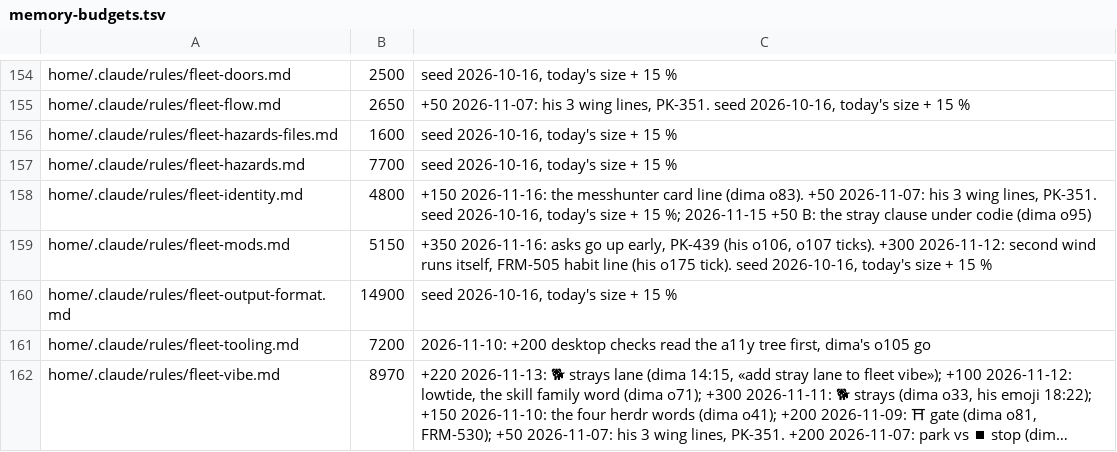
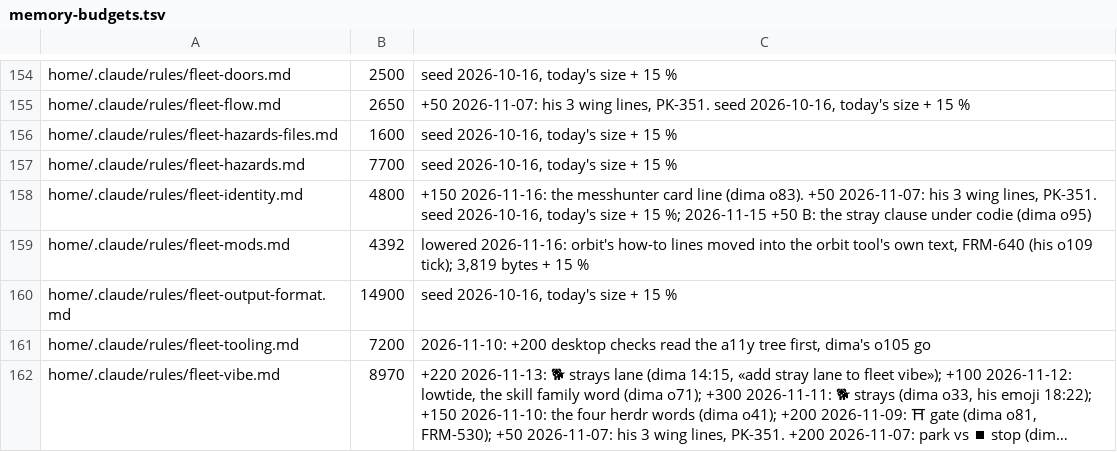
Before and after one commit to dvakatsiienko/frame, a TSV file: recipes/nurture-memory/scripts/memory-budgets.tsv, drawn as a sheet; only a part is shown, gaps mark what is left out; long unchanged cells end in ….

Commit message:
📜 x-mod-stash: orbit's how-to rules live in the orbit tool's own text
step 62 of FRM-640: the rules of an ask load with the mod and leave with it
- the orbit tool's description gains the how-to lines of `rules/fleet-mods.md` § orbit: when an ask goes up, who a member asks, what a pick names, how a reply names an ask, a guard-refused command; 2,157 → 3,184 bytes, under cc's 4,096
- `rules/fleet-mods.md` § orbit keeps three lines (what orbit is, the mod off, mobile mode): 5,092 → 3,819 bytes; its budget row lowered to 4,392
- tests/orbit.test.ts: one row per moved rule, so a trim that drops one goes red
- FTR: the description item reads 4096 and names the rules it holds, with the two limits
- moved verbatim, none dropped: his coordinator-first line is a code comment above ORBIT_ABOUT and the rule sits in the tool's text; «breather → breathing bars» sits in the tool's text

quotes: shown

Agent: codie · Claude Fable 5.2

```diff
--- a/recipes/nurture-memory/scripts/memory-budgets.tsv
+++ b/recipes/nurture-memory/scripts/memory-budgets.tsv
@@ -158,3 +158,3 @@ home/.claude/rules/fleet-hazards.md	7700	seed 2026-10-16, today's size + 15 %
 home/.claude/rules/fleet-identity.md	4800	+150 2026-11-16: the messhunter card line (dima o83). +50 2026-11-07: his 3 wing lines, PK-351. seed 2026-10-16, today's size + 15 %; 2026-11-15 +50 B: the stray clause under codie (dima o95)
-home/.claude/rules/fleet-mods.md	5150	+350 2026-11-16: asks go up early, PK-439 (his o106, o107 ticks). +300 2026-11-12: second wind runs itself, FRM-505 habit line (his o175 tick). seed 2026-10-16, today's size + 15 %
+home/.claude/rules/fleet-mods.md	4392	lowered 2026-11-16: orbit's how-to lines moved into the orbit tool's own text, FRM-640 (his o109 tick); 3,819 bytes + 15 %
 home/.claude/rules/fleet-output-format.md	14900	seed 2026-10-16, today's size + 15 %
```
Also changed, not shown: 4 other files.
